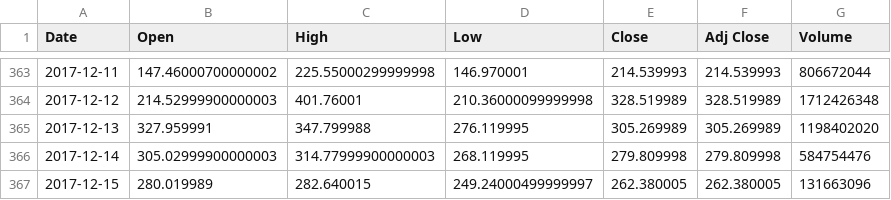
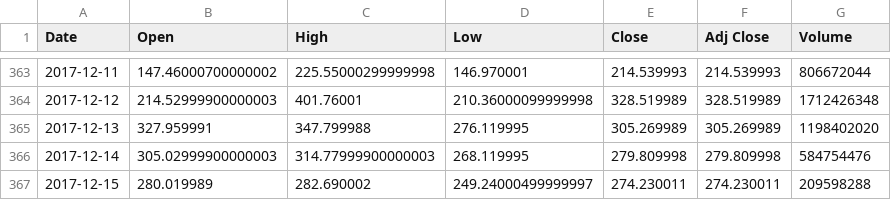
Before and after one commit to Niteeshkanungo/Final-project, a CSV file: BCH_USD.csv, drawn as a sheet; only a part is shown, gaps mark what is left out.

```diff
--- a/BCH_USD.csv
+++ b/BCH_USD.csv
@@ -366,2 +366,2 @@ Date,Open,High,Low,Close,Adj Close,Volume
 2017-12-14,305.02999900000003,314.77999900000003,268.119995,279.809998,279.809998,584754476
-2017-12-15,280.019989,282.640015,249.24000499999997,262.380005,262.380005,131663096
+2017-12-15,280.019989,282.690002,249.24000499999997,274.230011,274.230011,209598288
```
Also changed, not shown: BTC_USD.csv, DSH_USD.csv, 8 other files.
